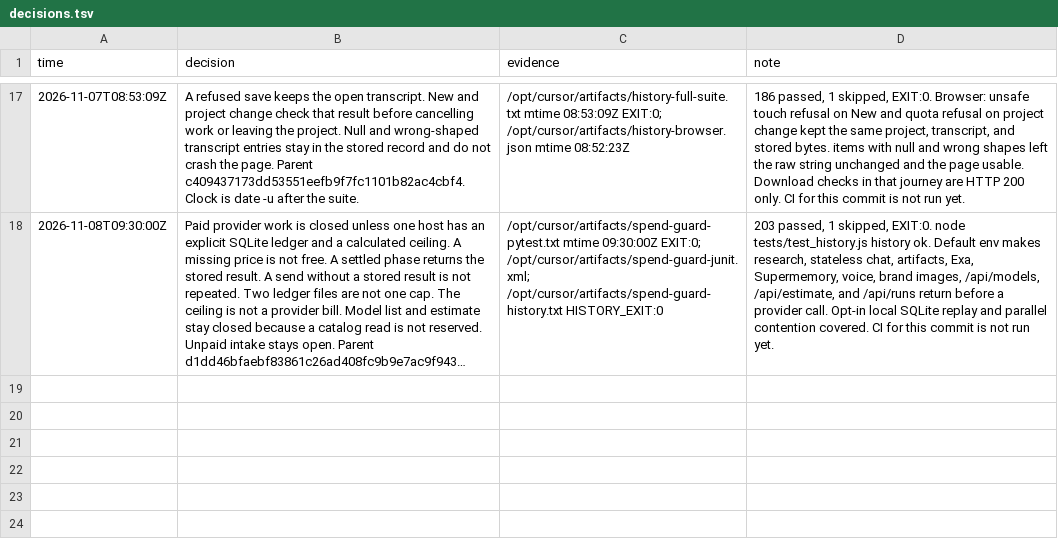
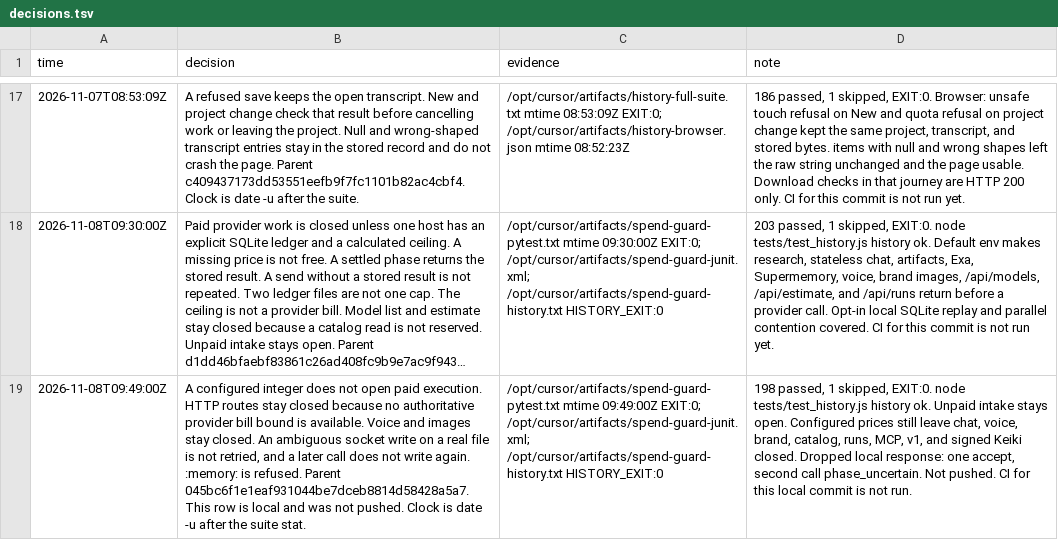
Before and after one commit to vivmuk/Expert-Panel, a TSV file: docs/decisions.tsv, drawn as a sheet; only a part is shown, gaps mark what is left out; long unchanged cells end in …; the diff names each change by its address in the sheet, - before the commit and + after, or states it on an @@ line.

```diff
--- a/docs/decisions.tsv
+++ b/docs/decisions.tsv
+row 19: 2026-11-08T09:49:00Z | A configured integer does not open paid execution. HTTP routes stay closed because no authoritative provider bill bound is available. Voice and images stay closed. An ambiguous socket write on a real file is not retried, and a later call does not write again. :memory: is refused. Parent 045bc6f1e1eaf931044be7dceb8814d58428a5a7. This row is local and was not pushed. Clock is date -u after the suite stat. | /opt/cursor/artifacts/spend-guard-pytest.txt mtime 09:49:00Z EXIT:0; /opt/cursor/artifacts/spend-guard-junit.xml; /opt/cursor/artifacts/spend-guard-history.txt HISTORY_EXIT:0 | 198 passed, 1 skipped, EXIT:0. node tests/test_history.js history ok. Unpaid intake stays open. Configured prices still leave chat, voice, brand, catalog, runs, MCP, v1, and signed Keiki closed. Dropped local response: one accept, second call phase_uncertain. Not pushed. CI for this local commit is not run.
```
Also changed, not shown: 20 other files.
